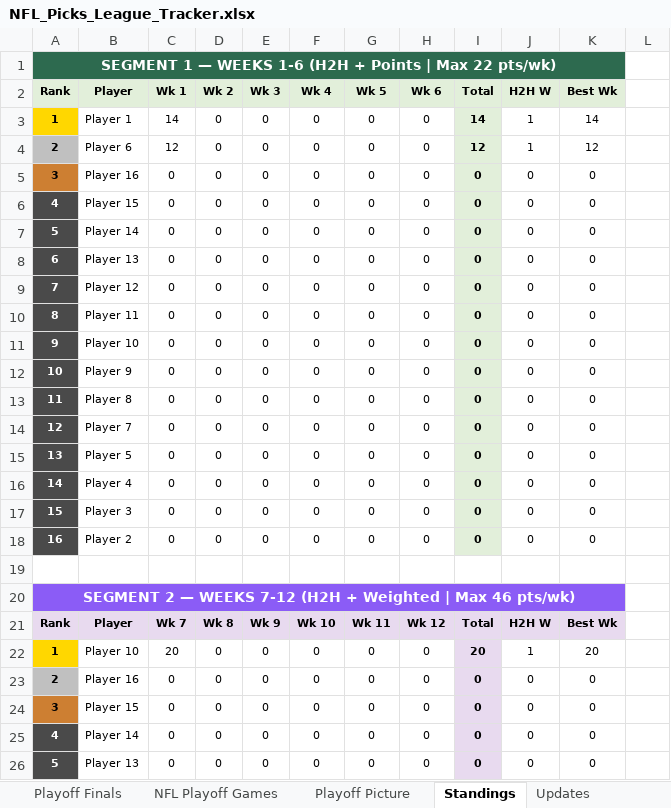
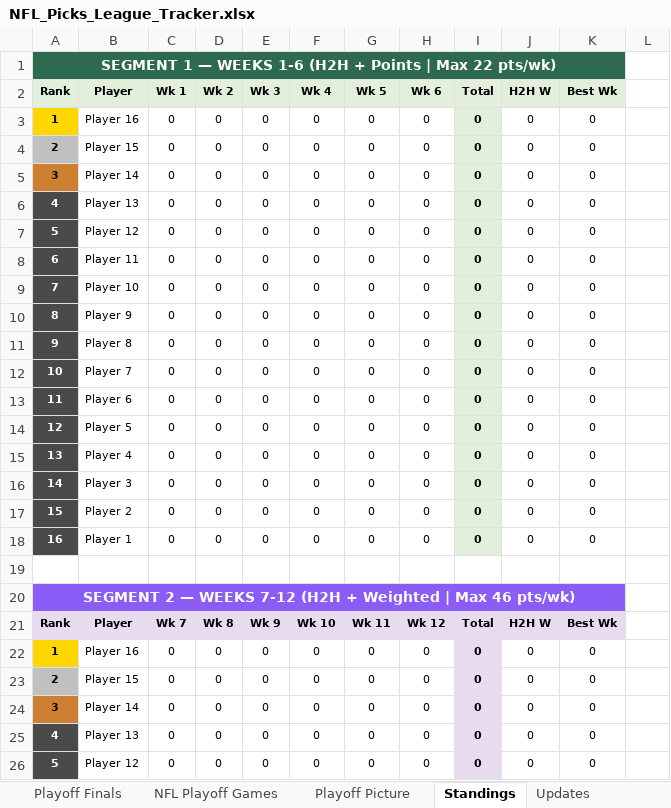
Before and after one commit to eloeser-1147/NFL-Picks-League, an Excel workbook: NFL_Picks_League_Tracker.xlsx, sheet Standings, drawn as a sheet; only a part is shown; values as stored, in another font and other column widths than the file's, no borders; the diff covers the shown part only; the diff names each change by its address in the sheet, - before the commit and + after, or states it on an @@ line.

```diff
--- a/NFL_Picks_League_Tracker.xlsx (sheet Standings)
+++ b/NFL_Picks_League_Tracker.xlsx (sheet Standings)
-B3 (Player): Player 1
+B3 (Player): Player 16
-C3 (Wk 1): 14
+C3 (Wk 1): 0
-I3 (Total): 14
+I3 (Total): 0
-J3:J4 (H2H W): 1
+J3:J4 (H2H W): 0
-K3 (Best Wk): 14
+K3 (Best Wk): 0
-B4 (Player): Player 6
+B4 (Player): Player 15
-C4 (Wk 1): 12
+C4 (Wk 1): 0
-I4 (Total): 12
+I4 (Total): 0
-K4 (Best Wk): 12
+K4 (Best Wk): 0
-B5 (Player): Player 16
+B5 (Player): Player 14
-B6 (Player): Player 15
+B6 (Player): Player 13
-B7 (Player): Player 14
+B7 (Player): Player 12
-B8 (Player): Player 13
+B8 (Player): Player 11
-B9 (Player): Player 12
+B9 (Player): Player 10
-B10 (Player): Player 11
+B10 (Player): Player 9
-B11 (Player): Player 10
+B11 (Player): Player 8
-B12 (Player): Player 9
+B12 (Player): Player 7
-B13 (Player): Player 8
+B13 (Player): Player 6
-B14 (Player): Player 7
+B14 (Player): Player 5
-B15 (Player): Player 5
+B15 (Player): Player 4
-B16 (Player): Player 4
+B16 (Player): Player 3
-B17 (Player): Player 3
+B17 (Player): Player 2
-B18 (Player): Player 2
+B18 (Player): Player 1
-B22 (Player): Player 10
+B22 (Player): Player 16
-C22 (Wk 1): 20
+C22 (Wk 1): 0
-I22 (Total): 20
+I22 (Total): 0
-J22 (H2H W): 1
+J22 (H2H W): 0
-K22 (Best Wk): 20
+K22 (Best Wk): 0
-B23 (Player): Player 16
+B23 (Player): Player 15
-B24 (Player): Player 15
+B24 (Player): Player 14
-B25 (Player): Player 14
+B25 (Player): Player 13
-B26 (Player): Player 13
+B26 (Player): Player 12
```
Also changed, not shown: 25 edited cells elsewhere in this sheet, sheet Playoff Wild Card, sheet Helper, sheet Playoff Finals, sheet Playoff Picture, sheet Wk 1-6 Input, sheet NFL Playoff Games, 2 more sheets.
